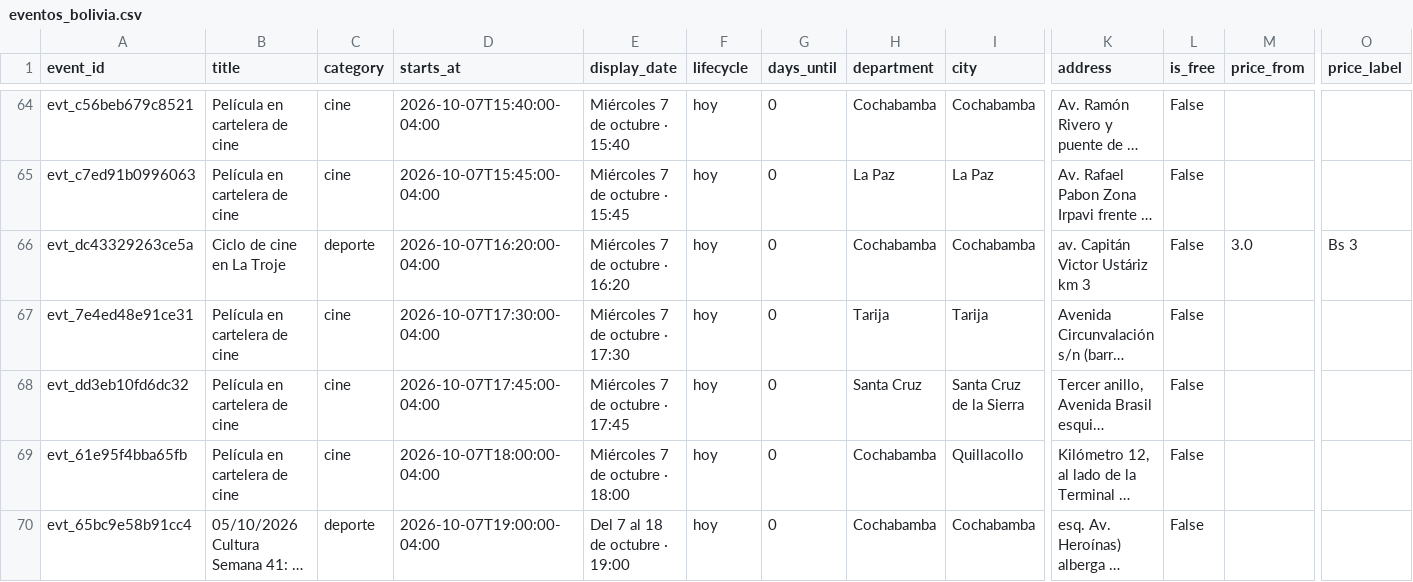
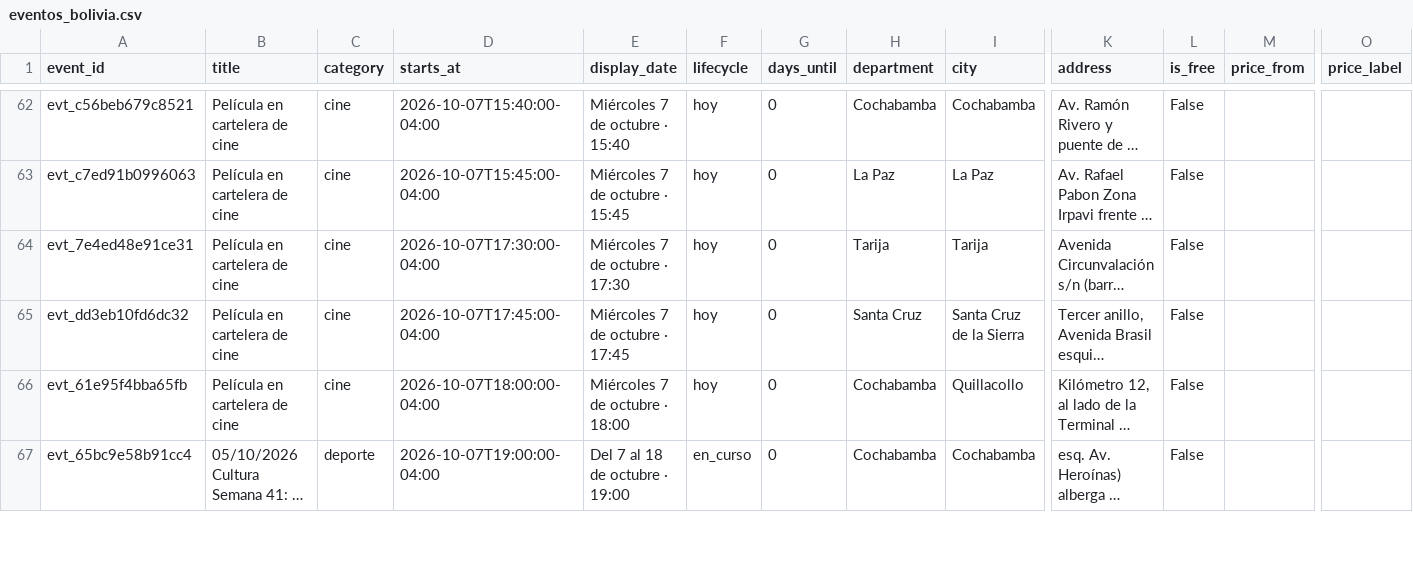
Before and after one commit to GustavoMix/cron-eventos-bolivia, a CSV file: data/eventos_bolivia.csv, drawn as a sheet; only a part is shown, gaps mark what is left out; long unchanged cells end in …; removed rows and columns are numbered as before the commit, all else as after; rows hold the shown columns only; the diff covers the shown part only; the diff names each change by its address in the sheet, - before the commit and + after, or states it on an @@ line.

```diff
--- a/data/eventos_bolivia.csv
+++ b/data/eventos_bolivia.csv
-row 66: evt_dc43329263ce5a | Ciclo de cine en La Troje | deporte | 2026-10-07T16:20:00-04:00 | Miércoles 7 de octubre · 16:20 | hoy | 0 | Cochabamba | Cochabamba | av. Capitán Victor Ustáriz km 3 | False | 3.0 | Bs 3
-F67 (lifecycle): hoy
+F67 (lifecycle): en_curso
```
Also changed, not shown: 2 added rows, 3 removed rows and 8 edited cells elsewhere in this file, 5 other files.
